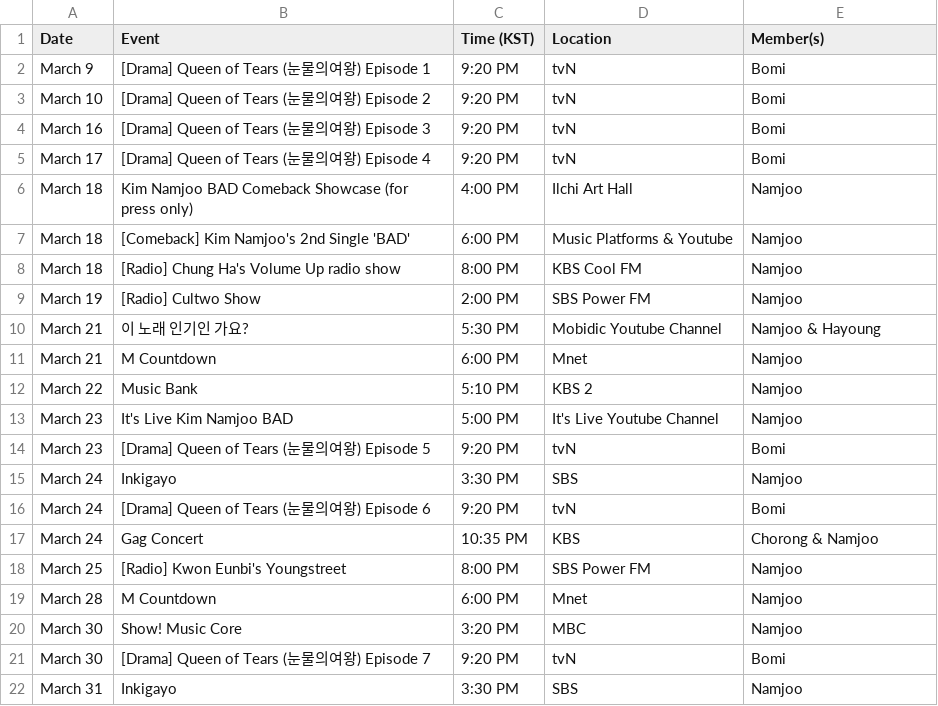
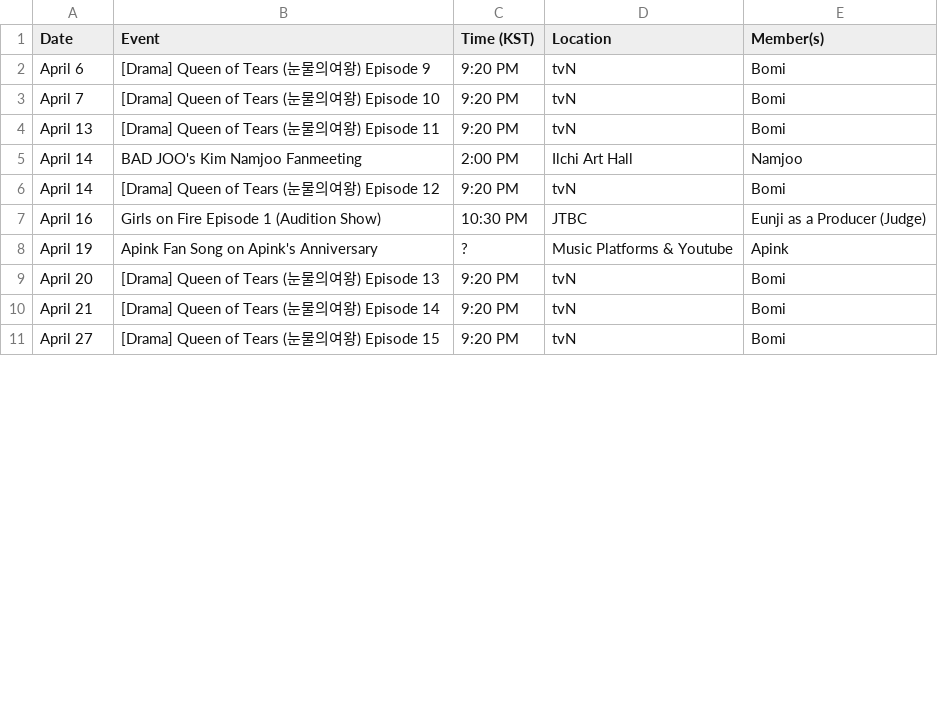
Before and after one commit to lazypandasite/mkdocs-lazypandasite, a CSV file: docs/apink_schedule/current_data.csv, drawn as a sheet; only a part is shown; the diff covers the shown part only.

```diff
--- a/docs/apink_schedule/current_data.csv
+++ b/docs/apink_schedule/current_data.csv
@@ -1,22 +1,11 @@
 Date,Event,Time (KST),Location,Member(s)
-March 9, [Drama] Queen of Tears (눈물의여왕) Episode 1,9:20 PM,tvN,Bomi
-March 10,[Drama] Queen of Tears (눈물의여왕) Episode 2,9:20 PM,tvN,Bomi
-March 16,[Drama] Queen of Tears (눈물의여왕) Episode 3,9:20 PM,tvN,Bomi
-March 17,[Drama] Queen of Tears (눈물의여왕) Episode 4,9:20 PM,tvN,Bomi
-March 18,Kim Namjoo BAD Comeback Showcase (for press only),4:00 PM,Ilchi Art Hall,Namjoo
-March 18,[Comeback] Kim Namjoo's 2nd Single 'BAD',6:00 PM,Music Platforms & Youtube,Namjoo
-March 18,[Radio] Chung Ha's Volume Up radio show,8:00 PM,KBS Cool FM,Namjoo
-March 19,[Radio] Cultwo Show,2:00 PM,SBS Power FM,Namjoo
-March 21,이 노래 인기인 가요?,5:30 PM,Mobidic Youtube Channel,"Namjoo & Hayoung"
-March 21,M Countdown,6:00 PM,Mnet,Namjoo
-March 22,Music Bank,5:10 PM,KBS 2,Namjoo
-March 23,It's Live Kim Namjoo BAD,5:00 PM,It's Live Youtube Channel,Namjoo
-March 23,[Drama] Queen of Tears (눈물의여왕) Episode 5,9:20 PM,tvN,Bomi
-March 24,Inkigayo,3:30 PM,SBS,Namjoo
-March 24,[Drama] Queen of Tears (눈물의여왕) Episode 6,9:20 PM,tvN,Bomi
-March 24,Gag Concert,10:35 PM,KBS,"Chorong & Namjoo"
-March 25,[Radio] Kwon Eunbi's Youngstreet,8:00 PM,SBS Power FM,Namjoo
-March 28,M Countdown,6:00 PM,Mnet,Namjoo
-March 30,Show! Music Core,3:20 PM,MBC,Namjoo
-March 30,[Drama] Queen of Tears (눈물의여왕) Episode 7,9:20 PM,tvN,Bomi
-March 31,Inkigayo,3:30 PM,SBS,Namjoo
+April 6, [Drama] Queen of Tears (눈물의여왕) Episode 9,9:20 PM,tvN,Bomi
+April 7, [Drama] Queen of Tears (눈물의여왕) Episode 10,9:20 PM,tvN,Bomi
+April 13,[Drama] Queen of Tears (눈물의여왕) Episode 11,9:20 PM,tvN,Bomi
+April 14,BAD JOO's Kim Namjoo Fanmeeting,2:00 PM,Ilchi Art Hall,Namjoo
+April 14,[Drama] Queen of Tears (눈물의여왕) Episode 12,9:20 PM,tvN,Bomi
+April 16,Girls on Fire Episode 1 (Audition Show),10:30 PM,JTBC, Eunji as a Producer (Judge)
+April 19,Apink Fan Song on Apink's Anniversary,?,Music Platforms & Youtube,Apink
+April 20,[Drama] Queen of Tears (눈물의여왕) Episode 13,9:20 PM,tvN,Bomi
+April 21,[Drama] Queen of Tears (눈물의여왕) Episode 14,9:20 PM,tvN,Bomi
+April 27,[Drama] Queen of Tears (눈물의여왕) Episode 15,9:20 PM,tvN,Bomi
```
Also changed, not shown: 2 edited cells elsewhere in this file, docs/apink_schedule/past_data.csv, 2 other files.
